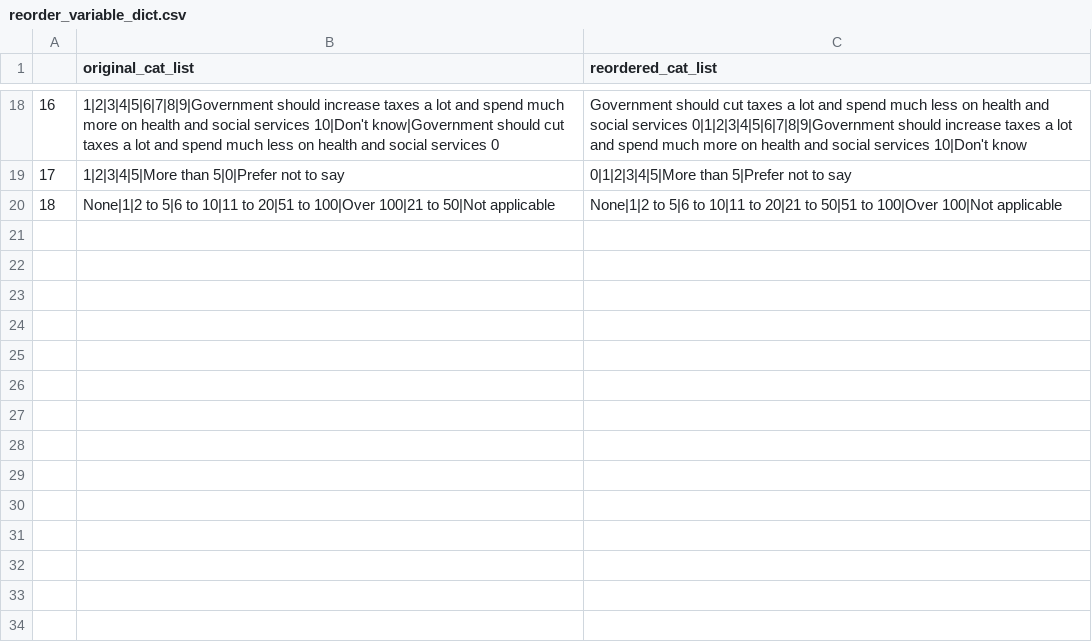
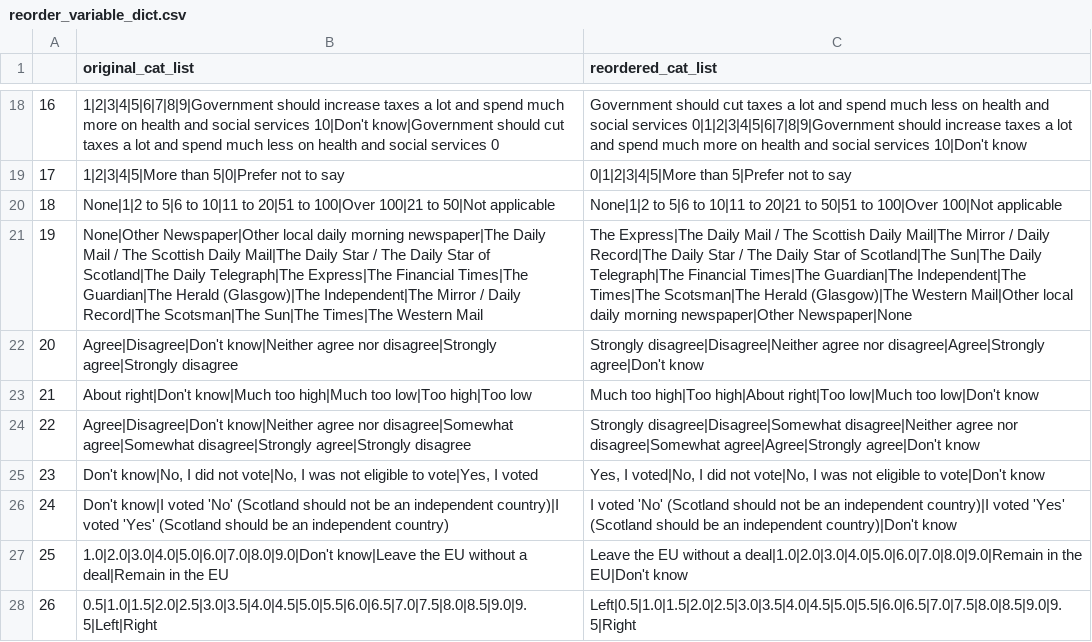
Before and after one commit to MariosRichards/BES_analysis_code, a CSV file: small data files/reorder_variable_dict.csv, drawn as a sheet; only a part is shown, gaps mark what is left out; the diff names each change by its address in the sheet, - before the commit and + after, or states it on an @@ line.

```diff
--- a/small data files/reorder_variable_dict.csv
+++ b/small data files/reorder_variable_dict.csv
+row 21: 19 | None|Other Newspaper|Other local daily morning newspaper|The Daily Mail / The Scottish Daily Mail|The Daily Star / The Daily Star of Scotland|The Daily Telegraph|The Express|The Financial Times|The Guardian|The Herald (Glasgow)|The Independent|The Mirror / Daily Record|The Scotsman|The Sun|The Times|The Western Mail | The Express|The Daily Mail / The Scottish Daily Mail|The Mirror / Daily Record|The Daily Star / The Daily Star of Scotland|The Sun|The Daily Telegraph|The Financial Times|The Guardian|The Independent|The Times|The Scotsman|The Herald (Glasgow)|The Western Mail|Other local daily morning newspaper|Other Newspaper|None
+row 22: 20 | Agree|Disagree|Don't know|Neither agree nor disagree|Strongly agree|Strongly disagree | Strongly disagree|Disagree|Neither agree nor disagree|Agree|Strongly agree|Don't know
+row 23: 21 | About right|Don't know|Much too high|Much too low|Too high|Too low | Much too high|Too high|About right|Too low|Much too low|Don't know
+row 24: 22 | Agree|Disagree|Don't know|Neither agree nor disagree|Somewhat agree|Somewhat disagree|Strongly agree|Strongly disagree | Strongly disagree|Disagree|Somewhat disagree|Neither agree nor disagree|Somewhat agree|Agree|Strongly agree|Don't know
+row 25: 23 | Don't know|No, I did not vote|No, I was not eligible to vote|Yes, I voted | Yes, I voted|No, I did not vote|No, I was not eligible to vote|Don't know
+row 26: 24 | Don't know|I voted 'No' (Scotland should not be an independent country)|I voted 'Yes' (Scotland should be an independent country) | I voted 'No' (Scotland should not be an independent country)|I voted 'Yes' (Scotland should be an independent country)|Don't know
+row 27: 25 | 1.0|2.0|3.0|4.0|5.0|6.0|7.0|8.0|9.0|Don't know|Leave the EU without a deal|Remain in the EU | Leave the EU without a deal|1.0|2.0|3.0|4.0|5.0|6.0|7.0|8.0|9.0|Remain in the EU|Don't know
+row 28: 26 | 0.5|1.0|1.5|2.0|2.5|3.0|3.5|4.0|4.5|5.0|5.5|6.0|6.5|7.0|7.5|8.0|8.5|9.0|9.5|Left|Right | Left|0.5|1.0|1.5|2.0|2.5|3.0|3.5|4.0|4.5|5.0|5.5|6.0|6.5|7.0|7.5|8.0|8.5|9.0|9.5|Right
```
Also changed, not shown: small data files/BES_file_manifest.csv, 35 other files.
